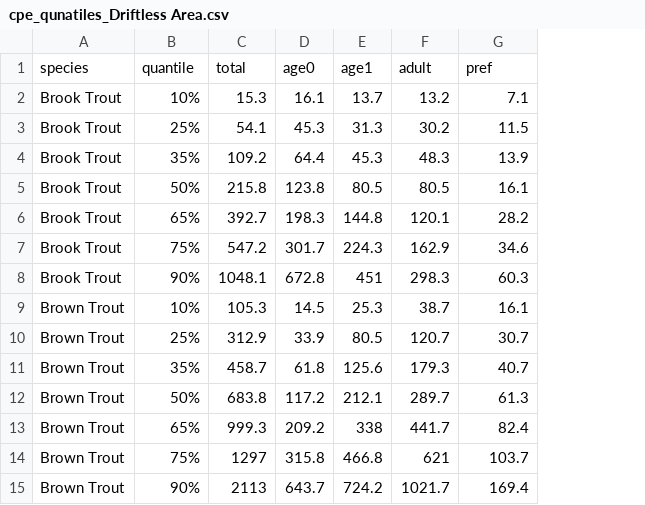
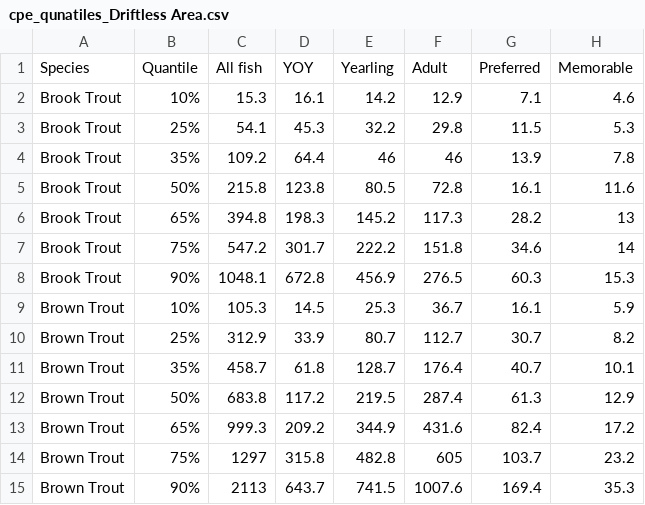
Before and after one commit to bmait101/wdnr-trout-cpe-quantiles, a CSV file: output/cpe_qunatiles_Driftless Area.csv, drawn as a sheet; removed rows and columns are numbered as before the commit, all else as after; the diff names each change by its address in the sheet, - before the commit and + after, or states it on an @@ line.

```diff
--- a/output/cpe_qunatiles_Driftless Area.csv
+++ b/output/cpe_qunatiles_Driftless Area.csv
-column E, rows 2-15: 13.7 | 31.3 | 45.3 | 80.5 | 144.8 | 224.3 | 451 | 25.3 | 80.5 | 125.6 | 212.1 | 338 | 466.8 | 724.2
-column F, rows 2-15: 13.2 | 30.2 | 48.3 | 80.5 | 120.1 | 162.9 | 298.3 | 38.7 | 120.7 | 179.3 | 289.7 | 441.7 | 621 | 1021.7
+column E, rows 2-15: 14.2 | 32.2 | 46 | 80.5 | 145.2 | 222.2 | 456.9 | 25.3 | 80.7 | 128.7 | 219.5 | 344.9 | 482.8 | 741.5
+column F, rows 2-15: 12.9 | 29.8 | 46 | 72.8 | 117.3 | 151.8 | 276.5 | 36.7 | 112.7 | 176.4 | 287.4 | 431.6 | 605 | 1007.6
+column H, rows 2-15: 4.6 | 5.3 | 7.8 | 11.6 | 13 | 14 | 15.3 | 5.9 | 8.2 | 10.1 | 12.9 | 17.2 | 23.2 | 35.3
-row 1: species | quantile | total | age0 | age1 | adult | pref
+row 1: Species | Quantile | All fish | YOY | Yearling | Adult | Preferred | Memorable
-C6: 392.7
+C6: 394.8
```
Also changed, not shown: output/cpe_qunatiles_Northern Lakes and Forests.csv, output/cpe_qunatiles_Southeastern Wisconsin Till Plains.csv, 4 other files.
